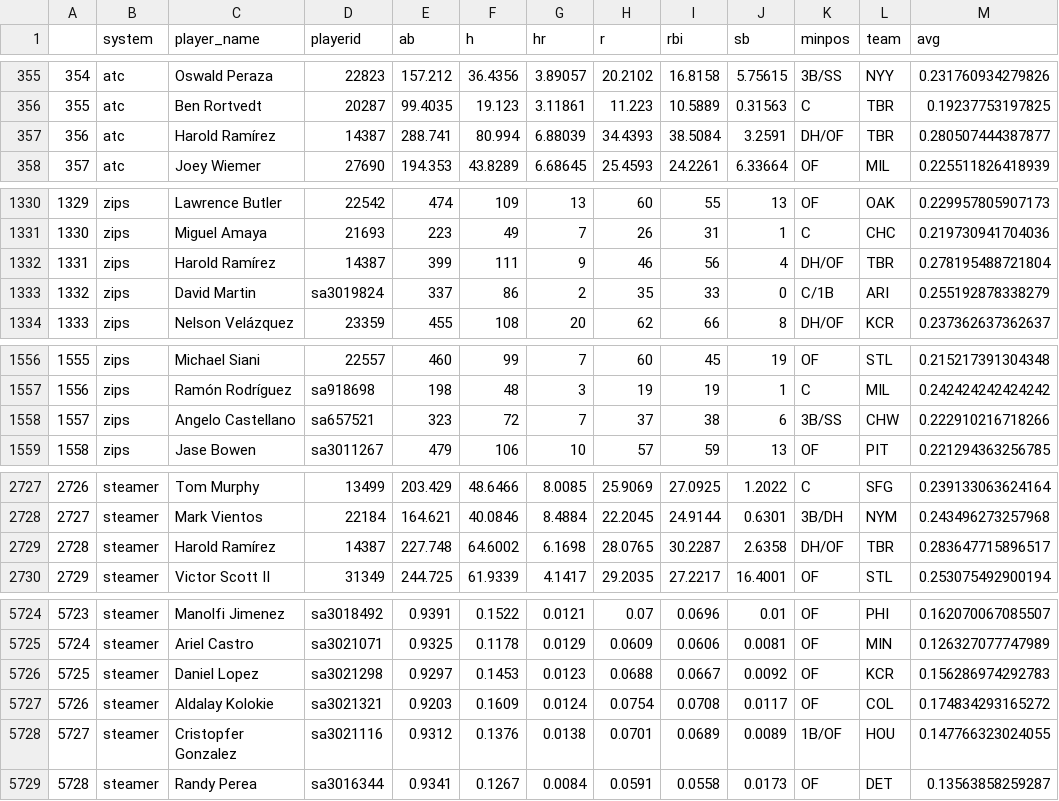
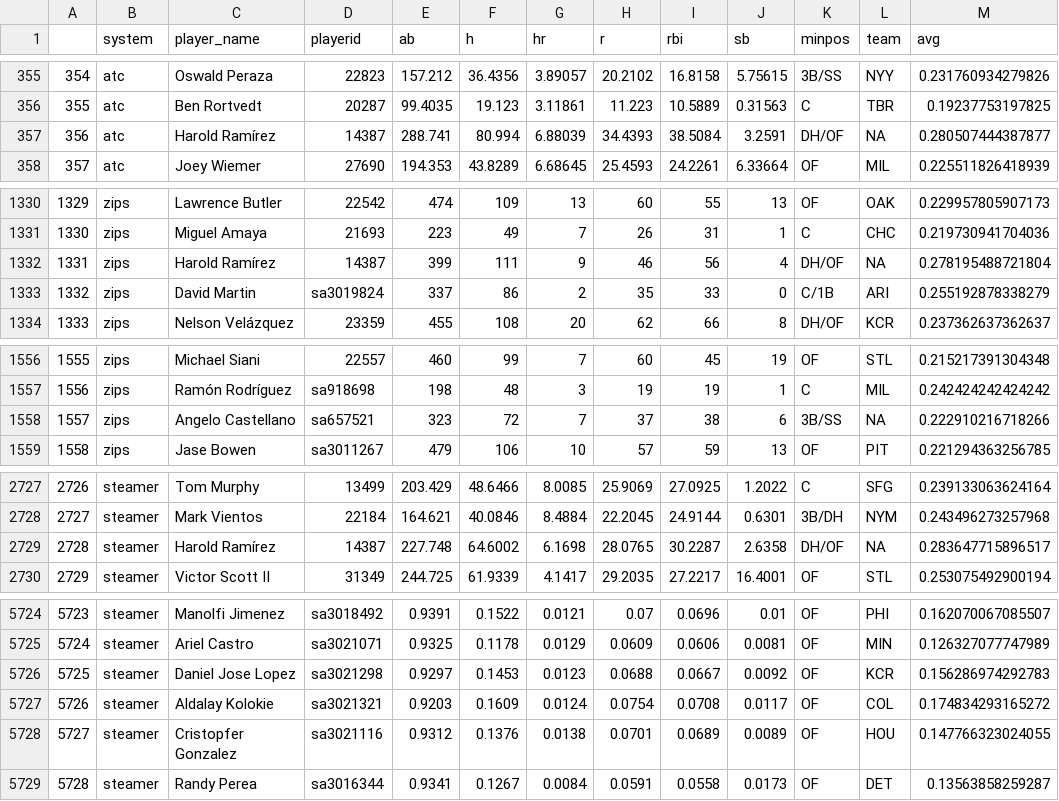
Before and after one commit to SamuelLachance/Betting, a CSV file: ottoneu/hitters_df.csv, drawn as a sheet; only a part is shown, gaps mark what is left out; the diff covers the shown part only.

```diff
--- a/ottoneu/hitters_df.csv
+++ b/ottoneu/hitters_df.csv
@@ -356,3 +356,3 @@
 "355","atc","Ben Rortvedt","20287",99.4035,19.123,3.11861,11.223,10.5889,0.31563,"C","TBR",0.19237753197825
-"356","atc","Harold Ramírez","14387",288.741,80.994,6.88039,34.4393,38.5084,3.2591,"DH/OF","TBR",0.280507444387877
+"356","atc","Harold Ramírez","14387",288.741,80.994,6.88039,34.4393,38.5084,3.2591,"DH/OF",NA,0.280507444387877
 "357","atc","Joey Wiemer","27690",194.353,43.8289,6.68645,25.4593,24.2261,6.33664,"OF","MIL",0.225511826418939
@@ -1331,3 +1331,3 @@
 "1330","zips","Miguel Amaya","21693",223,49,7,26,31,1,"C","CHC",0.219730941704036
-"1331","zips","Harold Ramírez","14387",399,111,9,46,56,4,"DH/OF","TBR",0.278195488721804
+"1331","zips","Harold Ramírez","14387",399,111,9,46,56,4,"DH/OF",NA,0.278195488721804
 "1332","zips","David Martin","sa3019824",337,86,2,35,33,0,"C/1B","ARI",0.255192878338279
@@ -1557,3 +1557,3 @@
 "1556","zips","Ramón Rodríguez","sa918698",198,48,3,19,19,1,"C","MIL",0.242424242424242
-"1557","zips","Angelo Castellano","sa657521",323,72,7,37,38,6,"3B/SS","CHW",0.222910216718266
+"1557","zips","Angelo Castellano","sa657521",323,72,7,37,38,6,"3B/SS",NA,0.222910216718266
 "1558","zips","Jase Bowen","sa3011267",479,106,10,57,59,13,"OF","PIT",0.221294363256785
@@ -2728,3 +2728,3 @@
 "2727","steamer","Mark Vientos","22184",164.621,40.0846,8.4884,22.2045,24.9144,0.6301,"3B/DH","NYM",0.243496273257968
-"2728","steamer","Harold Ramírez","14387",227.748,64.6002,6.1698,28.0765,30.2287,2.6358,"DH/OF","TBR",0.283647715896517
+"2728","steamer","Harold Ramírez","14387",227.748,64.6002,6.1698,28.0765,30.2287,2.6358,"DH/OF",NA,0.283647715896517
 "2729","steamer","Victor Scott II","31349",244.725,61.9339,4.1417,29.2035,27.2217,16.4001,"OF","STL",0.253075492900194
@@ -5725,5 +5725,5 @@
 "5724","steamer","Ariel Castro","sa3021071",0.9325,0.1178,0.0129,0.0609,0.0606,0.0081,"OF","MIN",0.126327077747989
-"5725","steamer","Daniel Lopez","sa3021298",0.9297,0.1453,0.0123,0.0688,0.0667,0.0092,"OF","KCR",0.156286974292783
+"5725","steamer","Daniel Jose Lopez","sa3021298",0.9297,0.1453,0.0123,0.0688,0.0667,0.0092,"OF","KCR",0.156286974292783
 "5726","steamer","Aldalay Kolokie","sa3021321",0.9203,0.1609,0.0124,0.0754,0.0708,0.0117,"OF","COL",0.174834293165272
-"5727","steamer","Cristopfer Gonzalez","sa3021116",0.9312,0.1376,0.0138,0.0701,0.0689,0.0089,"1B/OF","HOU",0.147766323024055
+"5727","steamer","Cristopfer Gonzalez","sa3021116",0.9312,0.1376,0.0138,0.0701,0.0689,0.0089,"OF","HOU",0.147766323024055
 "5728","steamer","Randy Perea","sa3016344",0.9341,0.1267,0.0084,0.0591,0.0558,0.0173,"OF","DET",0.13563858259287
```
Also changed, not shown: 11 edited cells elsewhere in this file, ottoneu/all_pitchers.csv, ottoneu/bum_bum_pitchers.csv, 3 other files.
